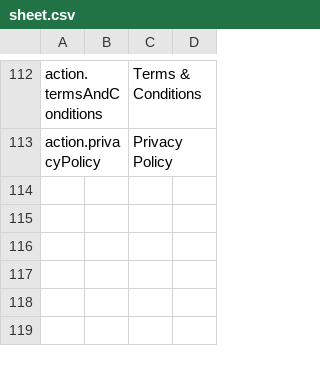
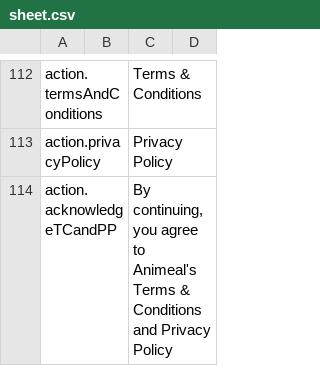
Before and after one commit to AnimealProject/animeal_iOS, a CSV file: animeal/res/sheet.csv, drawn as a sheet; only a part is shown, gaps mark what is left out; the diff names each change by its address in the sheet, - before the commit and + after, or states it on an @@ line.

Commit message:
Part I: [Feature/EPMEDU-4821] Acknowledge TC and Privacy policy when entering the phone number (#271)
* EPMEDU-4820 Add TC and PP to login screen

* EPMEDU-4821 Implement tc and pp in the resgistration screen

* Implement TC in the registration screen

* And TC & PP on Phone screen

* EPMEDU-4821: tc & pp on registration

* Revert "EPMEDU-4821: tc & pp on registration"

This reverts commit 5fc7625361d80825ba5bee19b833cca4f1fec581.

* EPMEDU-4821: Apply code review suggestions

* EPMEDU-4821 Address github copilot comments

```diff
--- a/animeal/res/sheet.csv
+++ b/animeal/res/sheet.csv
+row 114: action.acknowledgeTCandPP |  | By continuing, you agree to Animeal's Terms & Conditions and Privacy Policy
```
Also changed, not shown: 12 other files.
